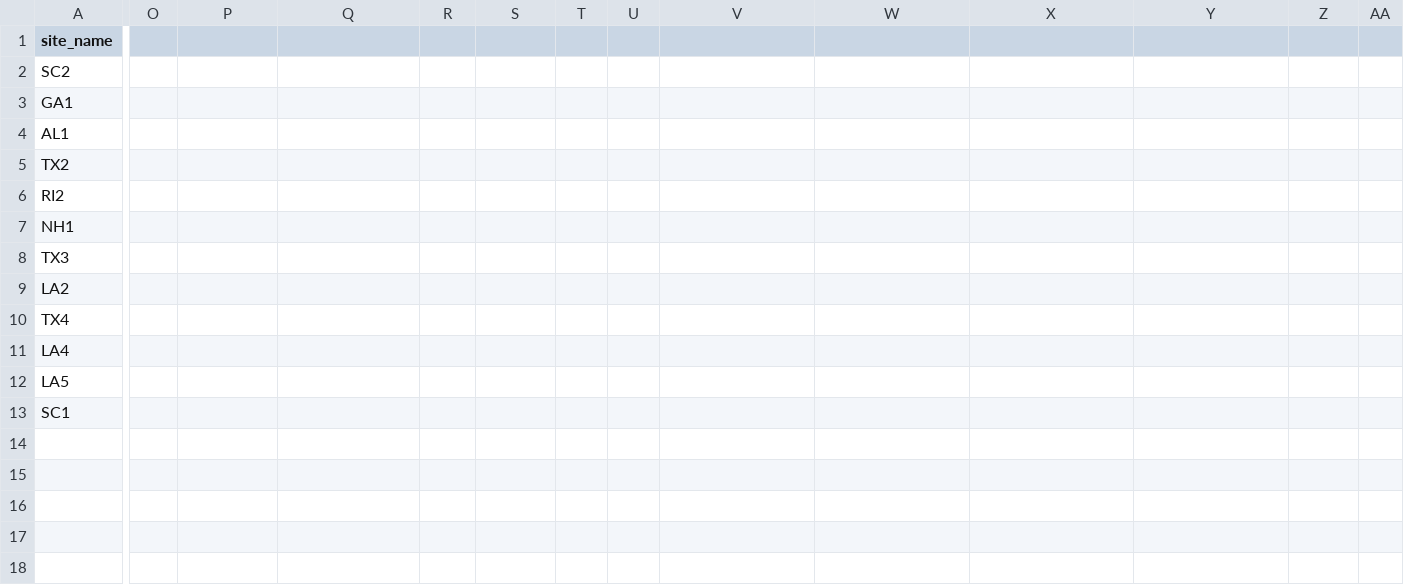
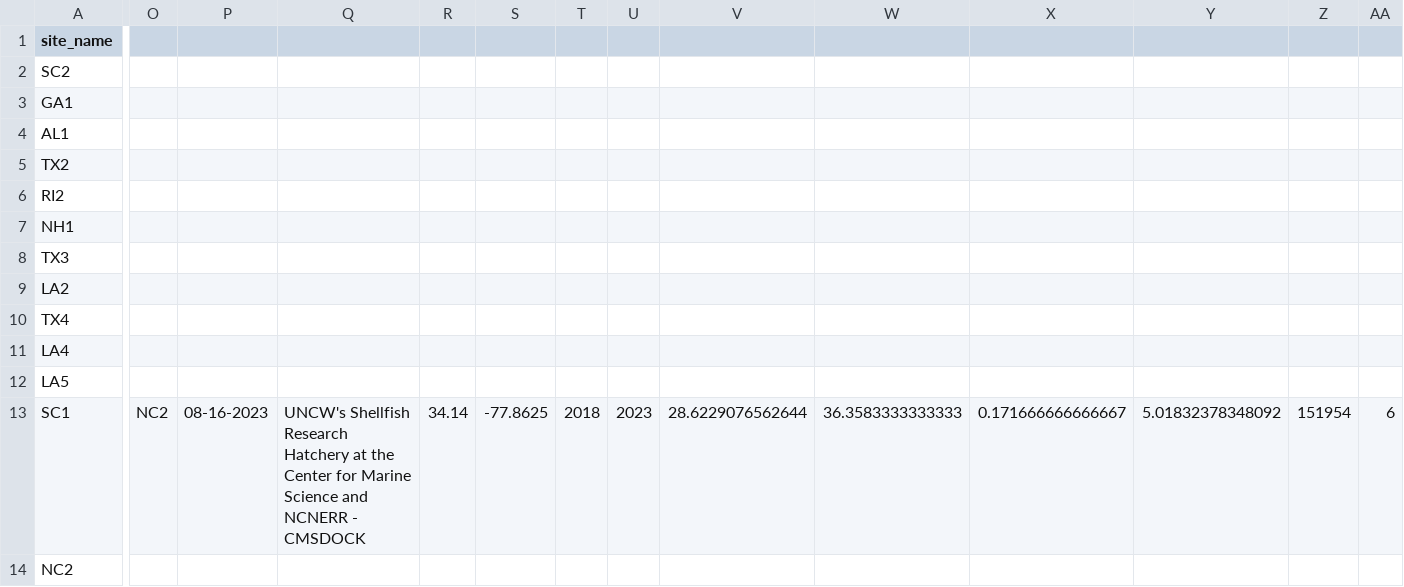
Before and after one commit to ModelValidationProgram/EasternOysterEnvData, a CSV file: 2022_SiteEnvironmentData/Seascape_Processed/seascape_salinity.csv, drawn as a sheet; only a part is shown, gaps mark what is left out; rows hold the shown columns only; the diff covers the shown part only; the diff names each change by its address in the sheet, - before the commit and + after, or states it on an @@ line.

Commit message:
add NC2 site
add NC2 site

```diff
--- a/2022_SiteEnvironmentData/Seascape_Processed/seascape_salinity.csv
+++ b/2022_SiteEnvironmentData/Seascape_Processed/seascape_salinity.csv
-O13: (empty)
+O13: NC2
-P13: (empty)
+P13: 08-16-2023
-Q13: (empty)
+Q13: UNCW's Shellfish Research Hatchery at the Center for Marine Science and NCNERR - CMSDOCK
-R13: (empty)
+R13: 34.14
-S13: (empty)
+S13: -77.8625
-T13: (empty)
+T13: 2018
-U13: (empty)
+U13: 2023
-V13: (empty)
+V13: 28.6229076562644
-W13: (empty)
+W13: 36.3583333333333
-X13: (empty)
+X13: 0.171666666666667
-Y13: (empty)
+Y13: 5.01832378348092
-Z13: (empty)
+Z13: 151954
-AA13: (empty)
+AA13: 6
+row 14: NC2
```
Also changed, not shown: 1 edited cell elsewhere in this file, 2022_SiteEnvironmentData/Seascape_Processed/seascape_temperature.csv, 12 other files.
